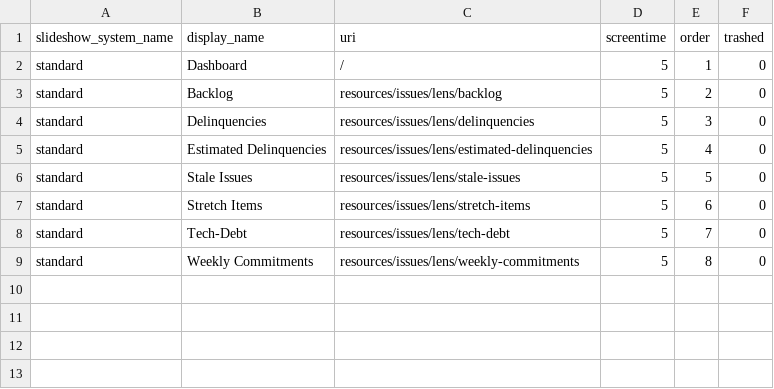
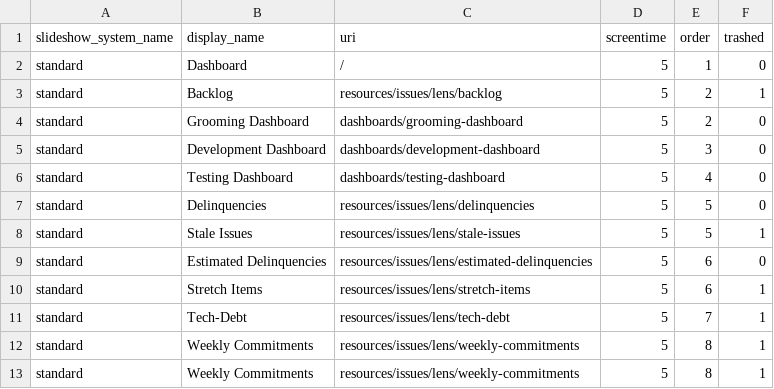
Before and after one commit to tylernathanreed/jira-nova, a CSV file: database/seeds/data/slideshow_pages.csv, drawn as a sheet.

Commit message:
~ Updated seed data

```diff
--- a/database/seeds/data/slideshow_pages.csv
+++ b/database/seeds/data/slideshow_pages.csv
@@ -2,8 +2,12 @@ slideshow_system_name,display_name,uri,screentime,order,trashed
 standard,Dashboard,/,5,1,0
-standard,Backlog,resources/issues/lens/backlog,5,2,0
-standard,Delinquencies,resources/issues/lens/delinquencies,5,3,0
-standard,"Estimated Delinquencies",resources/issues/lens/estimated-delinquencies,5,4,0
-standard,"Stale Issues",resources/issues/lens/stale-issues,5,5,0
-standard,"Stretch Items",resources/issues/lens/stretch-items,5,6,0
-standard,Tech-Debt,resources/issues/lens/tech-debt,5,7,0
-standard,"Weekly Commitments",resources/issues/lens/weekly-commitments,5,8,0
+standard,Backlog,resources/issues/lens/backlog,5,2,1
+standard,"Grooming Dashboard",dashboards/grooming-dashboard,5,2,0
+standard,"Development Dashboard",dashboards/development-dashboard,5,3,0
+standard,"Testing Dashboard",dashboards/testing-dashboard,5,4,0
+standard,Delinquencies,resources/issues/lens/delinquencies,5,5,0
+standard,"Stale Issues",resources/issues/lens/stale-issues,5,5,1
+standard,"Estimated Delinquencies",resources/issues/lens/estimated-delinquencies,5,6,0
+standard,"Stretch Items",resources/issues/lens/stretch-items,5,6,1
+standard,Tech-Debt,resources/issues/lens/tech-debt,5,7,1
+standard,"Weekly Commitments",resources/issues/lens/weekly-commitments,5,8,1
+standard,"Weekly Commitments",resources/issues/lens/weekly-commitments,5,8,1
```
Also changed, not shown: 3 other files.
